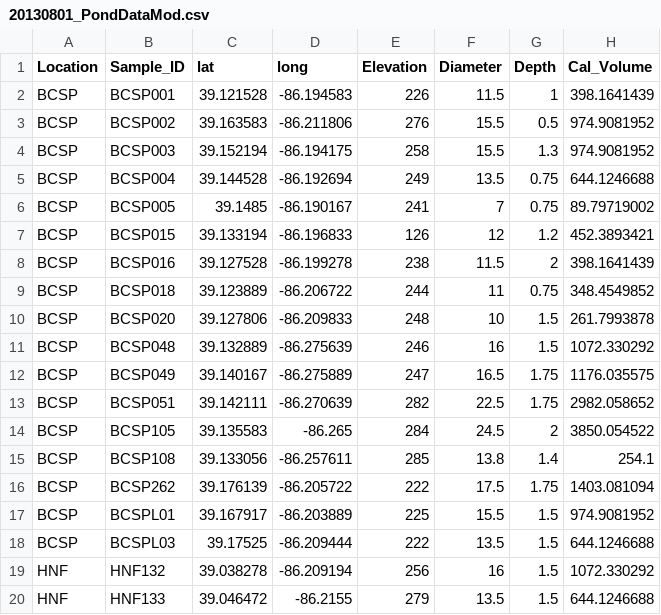
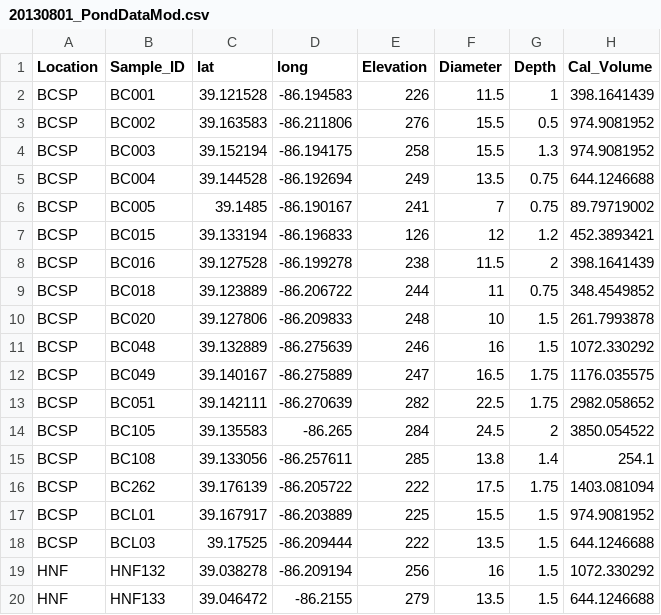
Before and after one commit to PaulAStone/Assignments, a CSV file: PhyloCom/data/20130801_PondDataMod.csv, drawn as a sheet; only a part is shown; the diff names each change by its address in the sheet, - before the commit and + after, or states it on an @@ line.

Commit message:
minor changes, plus modifing lake codes to match between env/com and phylo datasets

```diff
--- a/PhyloCom/data/20130801_PondDataMod.csv
+++ b/PhyloCom/data/20130801_PondDataMod.csv
-B2 (Sample_ID): BCSP001
+B2 (Sample_ID): BC001
-B3 (Sample_ID): BCSP002
+B3 (Sample_ID): BC002
-B4 (Sample_ID): BCSP003
+B4 (Sample_ID): BC003
-B5 (Sample_ID): BCSP004
+B5 (Sample_ID): BC004
-B6 (Sample_ID): BCSP005
+B6 (Sample_ID): BC005
-B7 (Sample_ID): BCSP015
+B7 (Sample_ID): BC015
-B8 (Sample_ID): BCSP016
+B8 (Sample_ID): BC016
-B9 (Sample_ID): BCSP018
+B9 (Sample_ID): BC018
-B10 (Sample_ID): BCSP020
+B10 (Sample_ID): BC020
-B11 (Sample_ID): BCSP048
+B11 (Sample_ID): BC048
-B12 (Sample_ID): BCSP049
+B12 (Sample_ID): BC049
-B13 (Sample_ID): BCSP051
+B13 (Sample_ID): BC051
-B14 (Sample_ID): BCSP105
+B14 (Sample_ID): BC105
-B15 (Sample_ID): BCSP108
+B15 (Sample_ID): BC108
-B16 (Sample_ID): BCSP262
+B16 (Sample_ID): BC262
-B17 (Sample_ID): BCSPL01
+B17 (Sample_ID): BCL01
-B18 (Sample_ID): BCSPL03
+B18 (Sample_ID): BCL03
```
Also changed, not shown: 1 other file.
